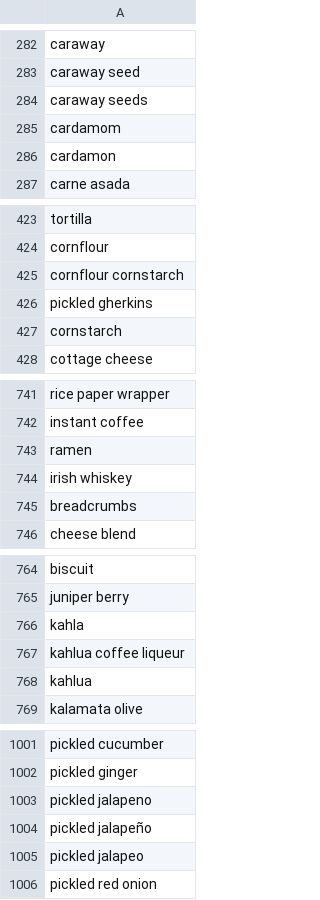
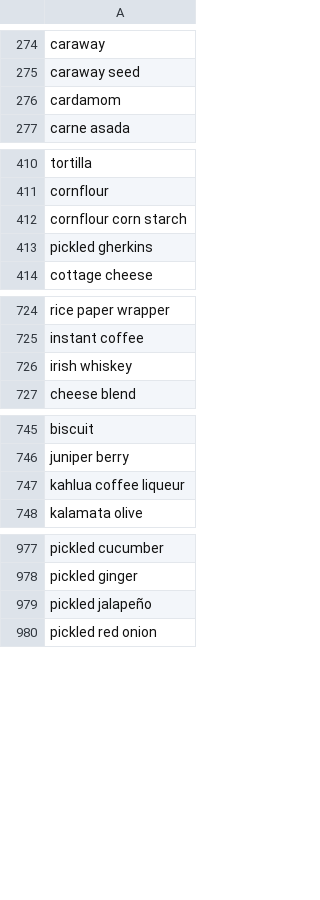
Before and after one commit to nikitakuma/ingredients, a CSV file: ingredients_only.csv, drawn as a sheet; only a part is shown, gaps mark what is left out; the diff covers the shown part only.

Commit message:
Update ingredients_only.csv

```diff
--- a/ingredients_only.csv
+++ b/ingredients_only.csv
@@ -283,2 +275 @@ caraway
 caraway seed	
-caraway seeds	
@@ -286,2 +277 @@ cardamom
-cardamon	
 carne asada	
@@ -424,2 +411,2 @@ tortilla
 cornflour	
-cornflour cornstarch	
+cornflour corn starch	
@@ -427,2 +414 @@ pickled gherkins
-cornstarch	
 cottage cheese	
@@ -743,4 +726,2 @@ instant coffee
-ramen	
 irish whiskey	
-breadcrumbs	
 cheese blend	
@@ -765,2 +746 @@ biscuit
 juniper berry	
-kahla	
@@ -768,2 +748 @@ kahlua coffee liqueur
-kahlua	
 kalamata olive	
@@ -1003,4 +979,2 @@ pickled ginger
-pickled jalapeno	
 pickled jalapeño	
-pickled jalapeo	
 pickled red onion	
```
Also changed, not shown: 26 removed rows and 1 edited cell elsewhere in this file.
